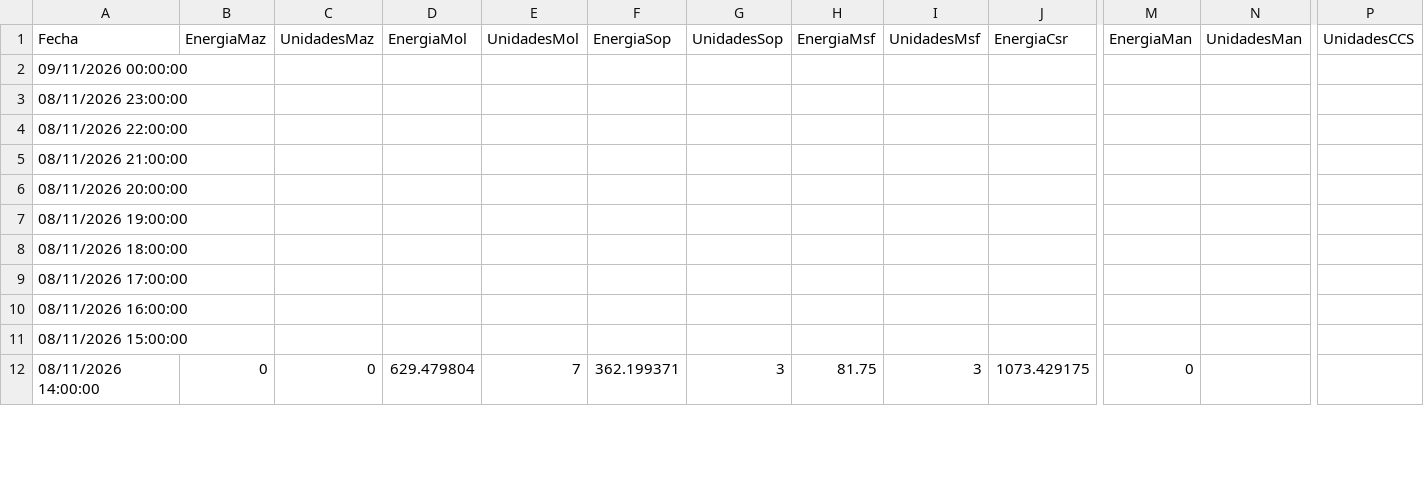
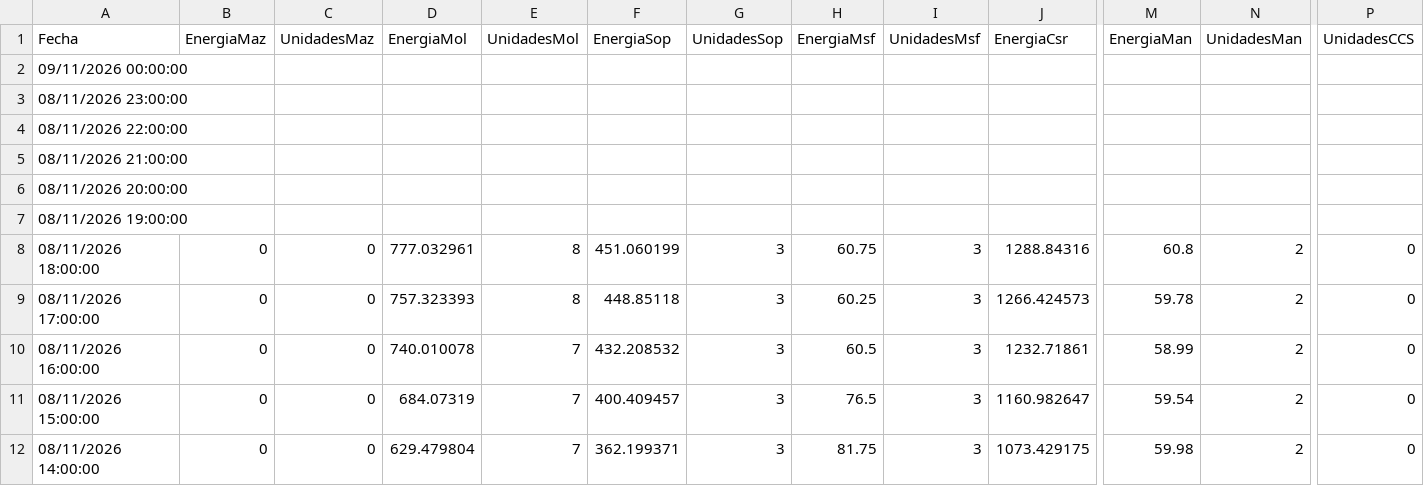
Before and after one commit to davidmunoz-create/hidroelectricasecuador, a CSV file: data/produccion-diario.csv, drawn as a sheet; only a part is shown, gaps mark what is left out; the diff covers the shown part only; the diff names each change by its address in the sheet, - before the commit and + after, or states it on an @@ line.

```diff
--- a/data/produccion-diario.csv
+++ b/data/produccion-diario.csv
-B8:B11 (EnergiaMaz): (empty)
+B8:B11 (EnergiaMaz): 0
-C8:C11 (UnidadesMaz): (empty)
+C8:C11 (UnidadesMaz): 0
-D8 (EnergiaMol): (empty)
+D8 (EnergiaMol): 777.032961
-E8:E9 (UnidadesMol): (empty)
+E8:E9 (UnidadesMol): 8
-F8 (EnergiaSop): (empty)
+F8 (EnergiaSop): 451.060199
-G8:G11 (UnidadesSop): (empty)
+G8:G11 (UnidadesSop): 3
-H8 (EnergiaMsf): (empty)
+H8 (EnergiaMsf): 60.75
-I8:I11 (UnidadesMsf): (empty)
+I8:I11 (UnidadesMsf): 3
-J8 (EnergiaCsr): (empty)
+J8 (EnergiaCsr): 1288.84316
-M8 (EnergiaMan): (empty)
+M8 (EnergiaMan): 60.8
-N8:N12 (UnidadesMan): (empty)
+N8:N12 (UnidadesMan): 2
-P8:P12 (UnidadesCCS): (empty)
+P8:P12 (UnidadesCCS): 0
-D9 (EnergiaMol): (empty)
+D9 (EnergiaMol): 757.323393
-F9 (EnergiaSop): (empty)
+F9 (EnergiaSop): 448.85118
-H9 (EnergiaMsf): (empty)
+H9 (EnergiaMsf): 60.25
-J9 (EnergiaCsr): (empty)
+J9 (EnergiaCsr): 1266.424573
-M9 (EnergiaMan): (empty)
+M9 (EnergiaMan): 59.78
-D10 (EnergiaMol): (empty)
+D10 (EnergiaMol): 740.010078
-E10:E11 (UnidadesMol): (empty)
+E10:E11 (UnidadesMol): 7
-F10 (EnergiaSop): (empty)
+F10 (EnergiaSop): 432.208532
-H10 (EnergiaMsf): (empty)
+H10 (EnergiaMsf): 60.5
-J10 (EnergiaCsr): (empty)
+J10 (EnergiaCsr): 1232.71861
-M10 (EnergiaMan): (empty)
+M10 (EnergiaMan): 58.99
-D11 (EnergiaMol): (empty)
+D11 (EnergiaMol): 684.07319
-F11 (EnergiaSop): (empty)
+F11 (EnergiaSop): 400.409457
-H11 (EnergiaMsf): (empty)
+H11 (EnergiaMsf): 76.5
-J11 (EnergiaCsr): (empty)
+J11 (EnergiaCsr): 1160.982647
-M11 (EnergiaMan): (empty)
+M11 (EnergiaMan): 59.54
-M12 (EnergiaMan): 0
+M12 (EnergiaMan): 59.98
```
Also changed, not shown: 34 edited cells elsewhere in this file, data/hidrologia-diario.csv, data/hidrologia-mensual.csv, 1 other file.
